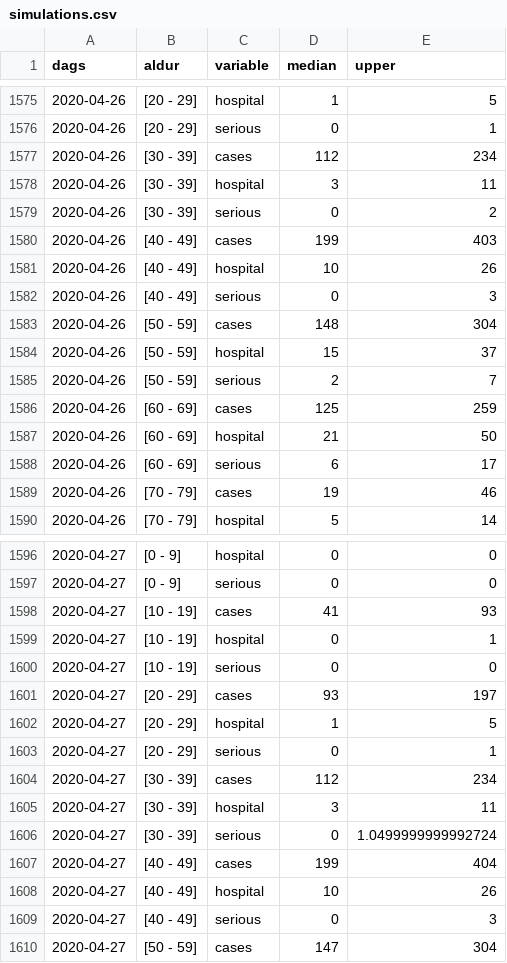
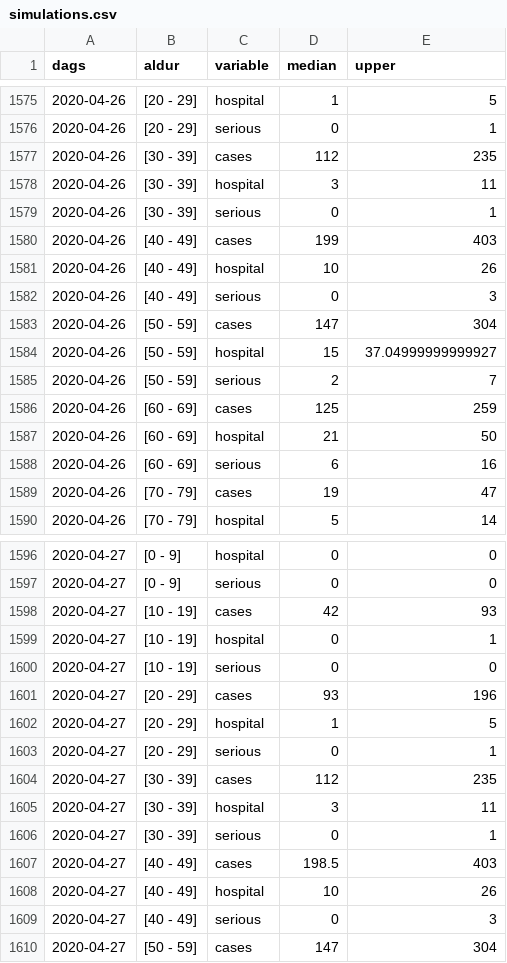
Before and after one commit to bgautijonsson/covid19, a CSV file: Modeling/Logistic Growth/simulations.csv, drawn as a sheet; only a part is shown, gaps mark what is left out; the diff covers the shown part only.

```diff
--- a/Modeling/Logistic Growth/simulations.csv
+++ b/Modeling/Logistic Growth/simulations.csv
@@ -1576,5 +1576,5 @@ dags,aldur,variable,median,upper
 2020-04-26,[20 - 29],serious,0,1
-2020-04-26,[30 - 39],cases,112,234
+2020-04-26,[30 - 39],cases,112,235
 2020-04-26,[30 - 39],hospital,3,11
-2020-04-26,[30 - 39],serious,0,2
+2020-04-26,[30 - 39],serious,0,1
 2020-04-26,[40 - 49],cases,199,403
@@ -1582,4 +1582,4 @@ dags,aldur,variable,median,upper
 2020-04-26,[40 - 49],serious,0,3
-2020-04-26,[50 - 59],cases,148,304
-2020-04-26,[50 - 59],hospital,15,37
+2020-04-26,[50 - 59],cases,147,304
+2020-04-26,[50 - 59],hospital,15,37.04999999999927
 2020-04-26,[50 - 59],serious,2,7
@@ -1587,4 +1587,4 @@ dags,aldur,variable,median,upper
 2020-04-26,[60 - 69],hospital,21,50
-2020-04-26,[60 - 69],serious,6,17
-2020-04-26,[70 - 79],cases,19,46
+2020-04-26,[60 - 69],serious,6,16
+2020-04-26,[70 - 79],cases,19,47
 2020-04-26,[70 - 79],hospital,5,14
@@ -1597,12 +1597,12 @@ dags,aldur,variable,median,upper
 2020-04-27,[0 - 9],serious,0,0
-2020-04-27,[10 - 19],cases,41,93
+2020-04-27,[10 - 19],cases,42,93
 2020-04-27,[10 - 19],hospital,0,1
 2020-04-27,[10 - 19],serious,0,0
-2020-04-27,[20 - 29],cases,93,197
+2020-04-27,[20 - 29],cases,93,196
 2020-04-27,[20 - 29],hospital,1,5
 2020-04-27,[20 - 29],serious,0,1
-2020-04-27,[30 - 39],cases,112,234
+2020-04-27,[30 - 39],cases,112,235
 2020-04-27,[30 - 39],hospital,3,11
-2020-04-27,[30 - 39],serious,0,1.0499999999992724
-2020-04-27,[40 - 49],cases,199,404
+2020-04-27,[30 - 39],serious,0,1
+2020-04-27,[40 - 49],cases,198.5,403
 2020-04-27,[40 - 49],hospital,10,26
```
Also changed, not shown: 158 edited cells elsewhere in this file, 9 other files.
